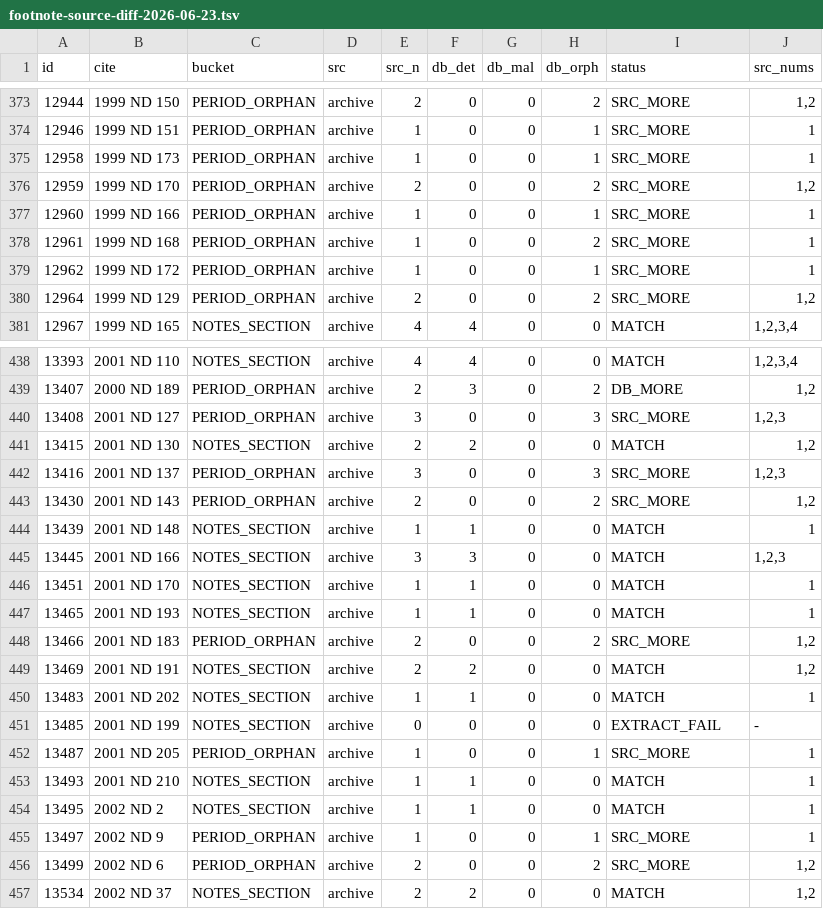
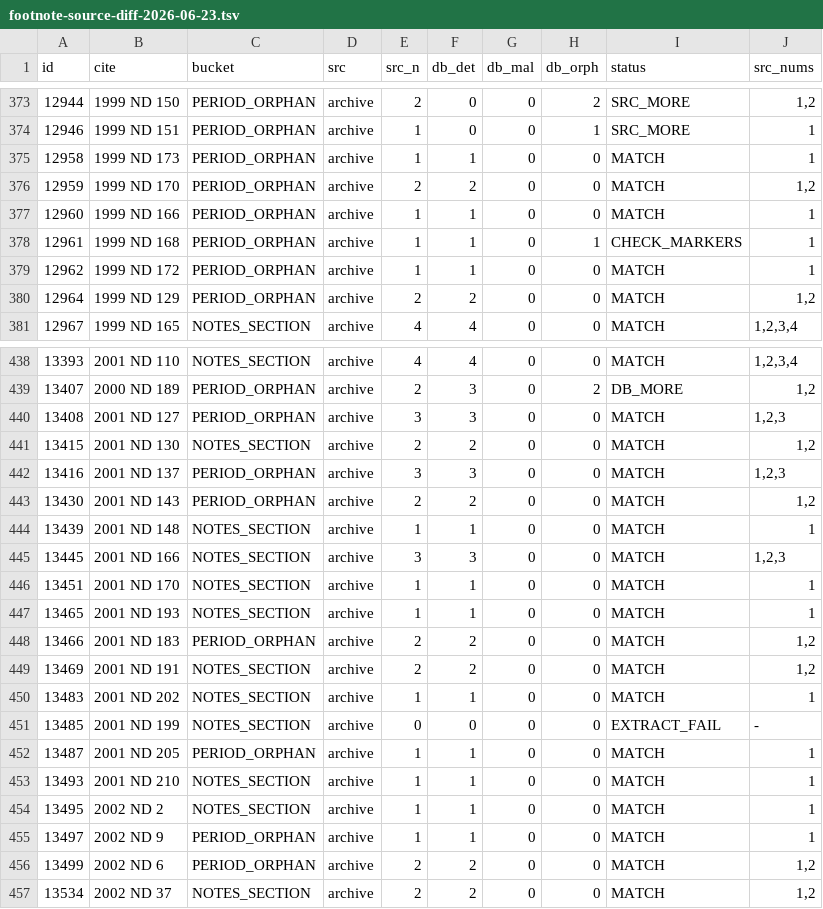
Before and after one commit to jet52/ndlaw, a TSV file: triage/footnote-source-diff-2026-06-23.tsv, drawn as a sheet; only a part is shown, gaps mark what is left out; the diff covers the shown part only.

```diff
--- a/triage/footnote-source-diff-2026-06-23.tsv
+++ b/triage/footnote-source-diff-2026-06-23.tsv
@@ -374,8 +374,8 @@ id	cite	bucket	src	src_n	db_det	db_mal	db_orph	status	src_nums
 12946	1999 ND 151	PERIOD_ORPHAN	archive	1	0	0	1	SRC_MORE	1
-12958	1999 ND 173	PERIOD_ORPHAN	archive	1	0	0	1	SRC_MORE	1
-12959	1999 ND 170	PERIOD_ORPHAN	archive	2	0	0	2	SRC_MORE	1,2
-12960	1999 ND 166	PERIOD_ORPHAN	archive	1	0	0	1	SRC_MORE	1
-12961	1999 ND 168	PERIOD_ORPHAN	archive	1	0	0	2	SRC_MORE	1
-12962	1999 ND 172	PERIOD_ORPHAN	archive	1	0	0	1	SRC_MORE	1
-12964	1999 ND 129	PERIOD_ORPHAN	archive	2	0	0	2	SRC_MORE	1,2
+12958	1999 ND 173	PERIOD_ORPHAN	archive	1	1	0	0	MATCH	1
+12959	1999 ND 170	PERIOD_ORPHAN	archive	2	2	0	0	MATCH	1,2
+12960	1999 ND 166	PERIOD_ORPHAN	archive	1	1	0	0	MATCH	1
+12961	1999 ND 168	PERIOD_ORPHAN	archive	1	1	0	1	CHECK_MARKERS	1
+12962	1999 ND 172	PERIOD_ORPHAN	archive	1	1	0	0	MATCH	1
+12964	1999 ND 129	PERIOD_ORPHAN	archive	2	2	0	0	MATCH	1,2
 12967	1999 ND 165	NOTES_SECTION	archive	4	4	0	0	MATCH	1,2,3,4
@@ -439,6 +439,6 @@ id	cite	bucket	src	src_n	db_det	db_mal	db_orph	status	src_nums
 13407	2000 ND 189	PERIOD_ORPHAN	archive	2	3	0	2	DB_MORE	1,2
-13408	2001 ND 127	PERIOD_ORPHAN	archive	3	0	0	3	SRC_MORE	1,2,3
+13408	2001 ND 127	PERIOD_ORPHAN	archive	3	3	0	0	MATCH	1,2,3
 13415	2001 ND 130	NOTES_SECTION	archive	2	2	0	0	MATCH	1,2
-13416	2001 ND 137	PERIOD_ORPHAN	archive	3	0	0	3	SRC_MORE	1,2,3
-13430	2001 ND 143	PERIOD_ORPHAN	archive	2	0	0	2	SRC_MORE	1,2
+13416	2001 ND 137	PERIOD_ORPHAN	archive	3	3	0	0	MATCH	1,2,3
+13430	2001 ND 143	PERIOD_ORPHAN	archive	2	2	0	0	MATCH	1,2
 13439	2001 ND 148	NOTES_SECTION	archive	1	1	0	0	MATCH	1
@@ -447,3 +447,3 @@ id	cite	bucket	src	src_n	db_det	db_mal	db_orph	status	src_nums
 13465	2001 ND 193	NOTES_SECTION	archive	1	1	0	0	MATCH	1
-13466	2001 ND 183	PERIOD_ORPHAN	archive	2	0	0	2	SRC_MORE	1,2
+13466	2001 ND 183	PERIOD_ORPHAN	archive	2	2	0	0	MATCH	1,2
 13469	2001 ND 191	NOTES_SECTION	archive	2	2	0	0	MATCH	1,2
@@ -451,7 +451,7 @@ id	cite	bucket	src	src_n	db_det	db_mal	db_orph	status	src_nums
 13485	2001 ND 199	NOTES_SECTION	archive	0	0	0	0	EXTRACT_FAIL	-
-13487	2001 ND 205	PERIOD_ORPHAN	archive	1	0	0	1	SRC_MORE	1
+13487	2001 ND 205	PERIOD_ORPHAN	archive	1	1	0	0	MATCH	1
 13493	2001 ND 210	NOTES_SECTION	archive	1	1	0	0	MATCH	1
 13495	2002 ND 2	NOTES_SECTION	archive	1	1	0	0	MATCH	1
-13497	2002 ND 9	PERIOD_ORPHAN	archive	1	0	0	1	SRC_MORE	1
-13499	2002 ND 6	PERIOD_ORPHAN	archive	2	0	0	2	SRC_MORE	1,2
+13497	2002 ND 9	PERIOD_ORPHAN	archive	1	1	0	0	MATCH	1
+13499	2002 ND 6	PERIOD_ORPHAN	archive	2	2	0	0	MATCH	1,2
 13534	2002 ND 37	NOTES_SECTION	archive	2	2	0	0	MATCH	1,2
```
Also changed, not shown: 51 edited cells elsewhere in this file, 1 other file.
